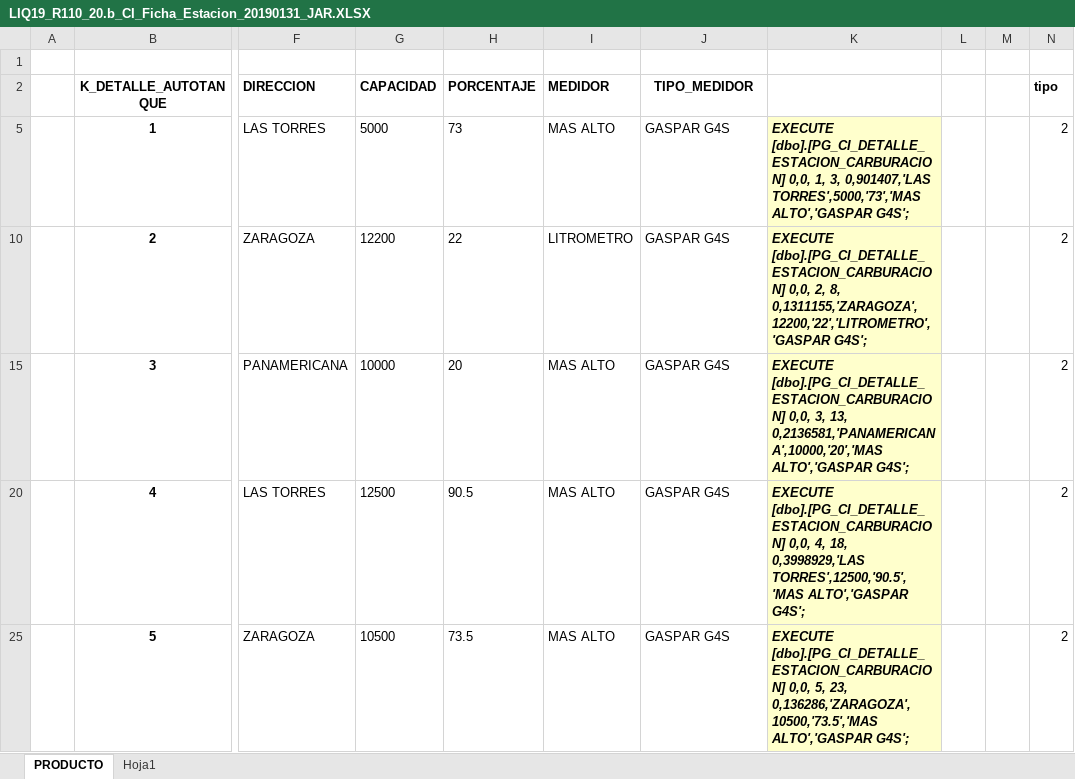
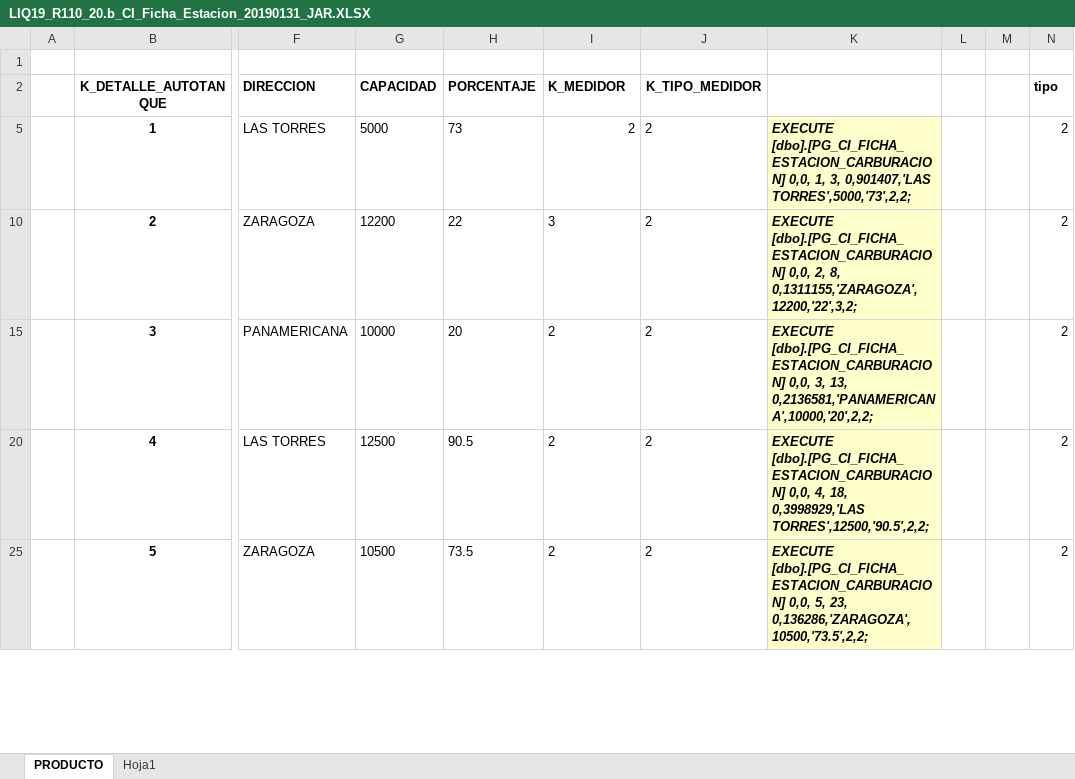
Before and after one commit to chubuntuarc/LIQ_Back, an Excel workbook: Scripts_R210_FuerzaVenta/LIQ19_R110_20.b_CI_Ficha_Estacion_20190131_JAR.XLSX, sheet PRODUCTO, drawn as a sheet; only a part is shown, gaps mark what is left out; values as stored, in another font and other column widths than the file's, no borders; the diff covers the shown part only; the diff names each change by its address in the sheet, - before the commit and + after, or states it on an @@ line.

```diff
--- a/Scripts_R210_FuerzaVenta/LIQ19_R110_20.b_CI_Ficha_Estacion_20190131_JAR.XLSX (sheet PRODUCTO)
+++ b/Scripts_R210_FuerzaVenta/LIQ19_R110_20.b_CI_Ficha_Estacion_20190131_JAR.XLSX (sheet PRODUCTO)
-I2: MEDIDOR
+I2: K_MEDIDOR
-J2: TIPO_MEDIDOR
+J2: K_TIPO_MEDIDOR
-I5 (K_MEDIDOR): MAS ALTO
+I5 (K_MEDIDOR): 2
-J5 (K_TIPO_MEDIDOR): GASPAR G4S
+J5 (K_TIPO_MEDIDOR): 2
-K5: EXECUTE [dbo].[PG_CI_DETALLE_ESTACION_CARBURACION] 0,0, 1, 3, 0,901407,'LAS TORRES',5000,'73','MAS ALTO','GASPAR G4S';
+K5: EXECUTE [dbo].[PG_CI_FICHA_ESTACION_CARBURACION] 0,0, 1, 3, 0,901407,'LAS TORRES',5000,'73',2,2;
-I10 (K_MEDIDOR): LITROMETRO
+I10 (K_MEDIDOR): 3
-J10 (K_TIPO_MEDIDOR): GASPAR G4S
+J10 (K_TIPO_MEDIDOR): 2
-K10: EXECUTE [dbo].[PG_CI_DETALLE_ESTACION_CARBURACION] 0,0, 2, 8, 0,1311155,'ZARAGOZA',12200,'22','LITROMETRO','GASPAR G4S';
+K10: EXECUTE [dbo].[PG_CI_FICHA_ESTACION_CARBURACION] 0,0, 2, 8, 0,1311155,'ZARAGOZA',12200,'22',3,2;
-I15 (K_MEDIDOR): MAS ALTO
+I15 (K_MEDIDOR): 2
-J15 (K_TIPO_MEDIDOR): GASPAR G4S
+J15 (K_TIPO_MEDIDOR): 2
-K15: EXECUTE [dbo].[PG_CI_DETALLE_ESTACION_CARBURACION] 0,0, 3, 13, 0,2136581,'PANAMERICANA',10000,'20','MAS ALTO','GASPAR G4S';
+K15: EXECUTE [dbo].[PG_CI_FICHA_ESTACION_CARBURACION] 0,0, 3, 13, 0,2136581,'PANAMERICANA',10000,'20',2,2;
-I20 (K_MEDIDOR): MAS ALTO
+I20 (K_MEDIDOR): 2
-J20 (K_TIPO_MEDIDOR): GASPAR G4S
+J20 (K_TIPO_MEDIDOR): 2
-K20: EXECUTE [dbo].[PG_CI_DETALLE_ESTACION_CARBURACION] 0,0, 4, 18, 0,3998929,'LAS TORRES',12500,'90.5','MAS ALTO','GASPAR G4S';
+K20: EXECUTE [dbo].[PG_CI_FICHA_ESTACION_CARBURACION] 0,0, 4, 18, 0,3998929,'LAS TORRES',12500,'90.5',2,2;
-I25 (K_MEDIDOR): MAS ALTO
+I25 (K_MEDIDOR): 2
-J25 (K_TIPO_MEDIDOR): GASPAR G4S
+J25 (K_TIPO_MEDIDOR): 2
-K25: EXECUTE [dbo].[PG_CI_DETALLE_ESTACION_CARBURACION] 0,0, 5, 23, 0,136286,'ZARAGOZA',10500,'73.5','MAS ALTO','GASPAR G4S';
+K25: EXECUTE [dbo].[PG_CI_FICHA_ESTACION_CARBURACION] 0,0, 5, 23, 0,136286,'ZARAGOZA',10500,'73.5',2,2;
```
Also changed, not shown: 15 edited cells elsewhere in this sheet, Scripts_R210_FuerzaVenta/LIQ19_R110_10.b_CI_Ficha_Autotanque_20190131_JAR.XLSX, 10 other files.
